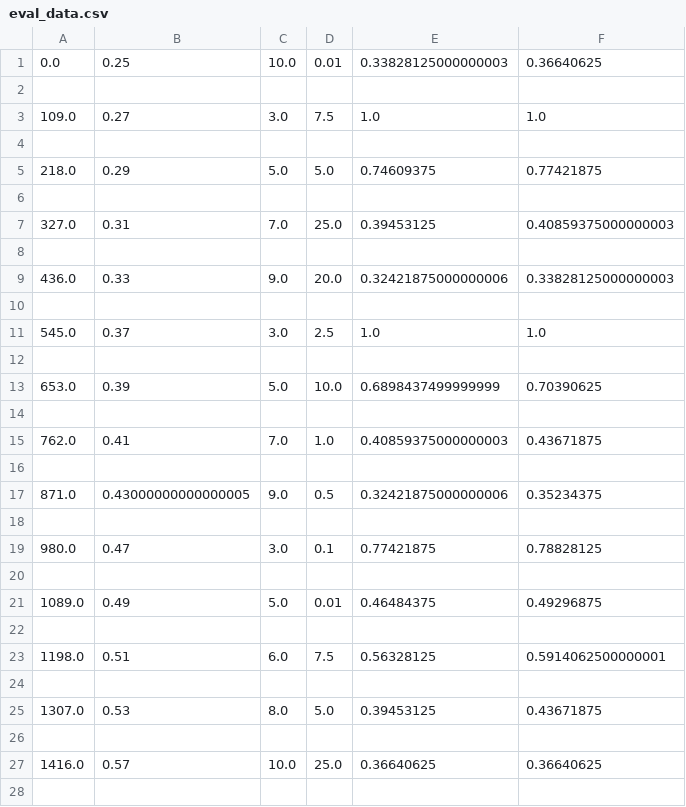
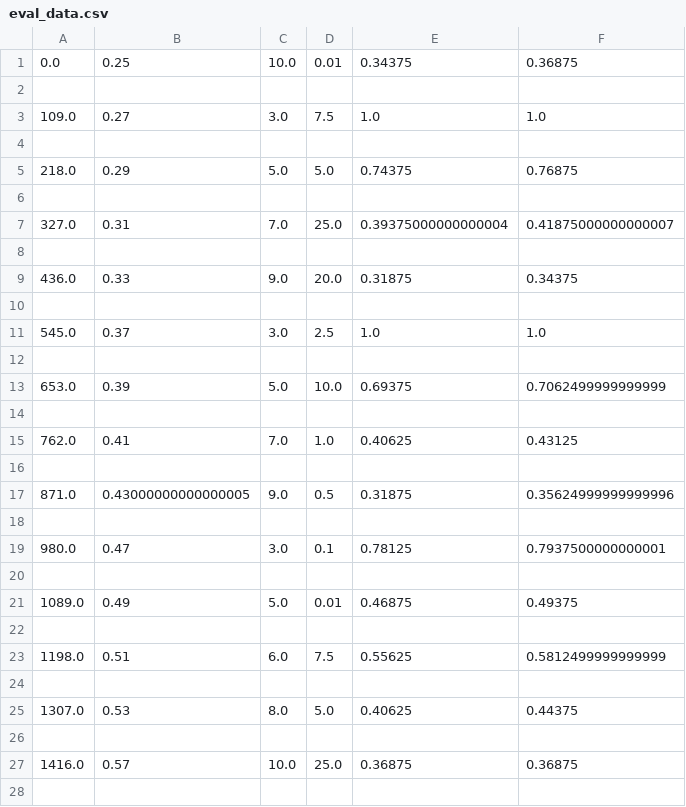
Before and after one commit to HoseynAAmiri/DLDNN, a CSV file: eval_data.csv, drawn as a sheet; only a part is shown; the diff covers the shown part only.

Commit message:
PINN

```diff
--- a/eval_data.csv
+++ b/eval_data.csv
@@ -1,2 +1,2 @@
-0.0,0.25,10.0,0.01,0.33828125000000003,0.36640625
+0.0,0.25,10.0,0.01,0.34375,0.36875
 
@@ -4,7 +4,7 @@
 
-218.0,0.29,5.0,5.0,0.74609375,0.77421875
+218.0,0.29,5.0,5.0,0.74375,0.76875
 
-327.0,0.31,7.0,25.0,0.39453125,0.40859375000000003
+327.0,0.31,7.0,25.0,0.39375000000000004,0.41875000000000007
 
-436.0,0.33,9.0,20.0,0.32421875000000006,0.33828125000000003
+436.0,0.33,9.0,20.0,0.31875,0.34375
 
@@ -12,17 +12,17 @@
 
-653.0,0.39,5.0,10.0,0.6898437499999999,0.70390625
+653.0,0.39,5.0,10.0,0.69375,0.7062499999999999
 
-762.0,0.41,7.0,1.0,0.40859375000000003,0.43671875
+762.0,0.41,7.0,1.0,0.40625,0.43125
 
-871.0,0.43000000000000005,9.0,0.5,0.32421875000000006,0.35234375
+871.0,0.43000000000000005,9.0,0.5,0.31875,0.35624999999999996
 
-980.0,0.47,3.0,0.1,0.77421875,0.78828125
+980.0,0.47,3.0,0.1,0.78125,0.7937500000000001
 
-1089.0,0.49,5.0,0.01,0.46484375,0.49296875
+1089.0,0.49,5.0,0.01,0.46875,0.49375
 
-1198.0,0.51,6.0,7.5,0.56328125,0.5914062500000001
+1198.0,0.51,6.0,7.5,0.55625,0.5812499999999999
 
-1307.0,0.53,8.0,5.0,0.39453125,0.43671875
+1307.0,0.53,8.0,5.0,0.40625,0.44375
 
-1416.0,0.57,10.0,25.0,0.36640625,0.36640625
+1416.0,0.57,10.0,25.0,0.36875,0.36875
 
```
Also changed, not shown: 14 edited cells elsewhere in this file.
